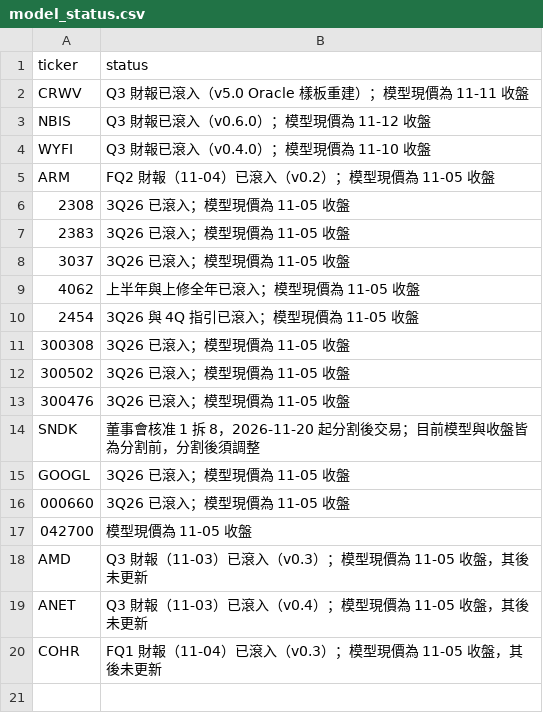
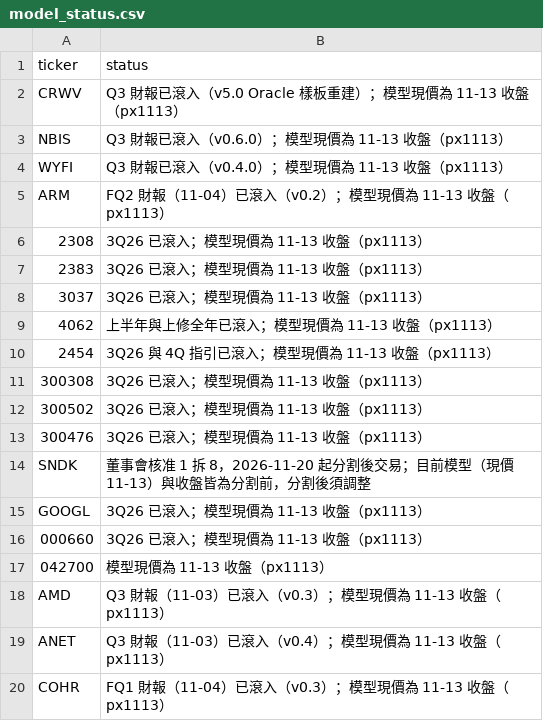
Before and after one commit to YinchenChang/company-models, a CSV file: markets/invest_map/data/model_status.csv, drawn as a sheet.

```diff
--- a/markets/invest_map/data/model_status.csv
+++ b/markets/invest_map/data/model_status.csv
@@ -1,20 +1,20 @@
 ticker,status
-CRWV,Q3 財報已滾入（v5.0 Oracle 樣板重建）；模型現價為 11-11 收盤
-NBIS,Q3 財報已滾入（v0.6.0）；模型現價為 11-12 收盤
-WYFI,Q3 財報已滾入（v0.4.0）；模型現價為 11-10 收盤
-ARM,FQ2 財報（11-04）已滾入（v0.2）；模型現價為 11-05 收盤
-2308,3Q26 已滾入；模型現價為 11-05 收盤
-2383,3Q26 已滾入；模型現價為 11-05 收盤
-3037,3Q26 已滾入；模型現價為 11-05 收盤
-4062,上半年與上修全年已滾入；模型現價為 11-05 收盤
-2454,3Q26 與 4Q 指引已滾入；模型現價為 11-05 收盤
-300308,3Q26 已滾入；模型現價為 11-05 收盤
-300502,3Q26 已滾入；模型現價為 11-05 收盤
-300476,3Q26 已滾入；模型現價為 11-05 收盤
-SNDK,董事會核准 1 拆 8，2026-11-20 起分割後交易；目前模型與收盤皆為分割前，分割後須調整
-GOOGL,3Q26 已滾入；模型現價為 11-05 收盤
-000660,3Q26 已滾入；模型現價為 11-05 收盤
-042700,模型現價為 11-05 收盤
-AMD,Q3 財報（11-03）已滾入（v0.3）；模型現價為 11-05 收盤，其後未更新
-ANET,Q3 財報（11-03）已滾入（v0.4）；模型現價為 11-05 收盤，其後未更新
-COHR,FQ1 財報（11-04）已滾入（v0.3）；模型現價為 11-05 收盤，其後未更新
+CRWV,Q3 財報已滾入（v5.0 Oracle 樣板重建）；模型現價為 11-13 收盤（px1113）
+NBIS,Q3 財報已滾入（v0.6.0）；模型現價為 11-13 收盤（px1113）
+WYFI,Q3 財報已滾入（v0.4.0）；模型現價為 11-13 收盤（px1113）
+ARM,FQ2 財報（11-04）已滾入（v0.2）；模型現價為 11-13 收盤（px1113）
+2308,3Q26 已滾入；模型現價為 11-13 收盤（px1113）
+2383,3Q26 已滾入；模型現價為 11-13 收盤（px1113）
+3037,3Q26 已滾入；模型現價為 11-13 收盤（px1113）
+4062,上半年與上修全年已滾入；模型現價為 11-13 收盤（px1113）
+2454,3Q26 與 4Q 指引已滾入；模型現價為 11-13 收盤（px1113）
+300308,3Q26 已滾入；模型現價為 11-13 收盤（px1113）
+300502,3Q26 已滾入；模型現價為 11-13 收盤（px1113）
+300476,3Q26 已滾入；模型現價為 11-13 收盤（px1113）
+SNDK,董事會核准 1 拆 8，2026-11-20 起分割後交易；目前模型（現價 11-13）與收盤皆為分割前，分割後須調整
+GOOGL,3Q26 已滾入；模型現價為 11-13 收盤（px1113）
+000660,3Q26 已滾入；模型現價為 11-13 收盤（px1113）
+042700,模型現價為 11-13 收盤（px1113）
+AMD,Q3 財報（11-03）已滾入（v0.3）；模型現價為 11-13 收盤（px1113）
+ANET,Q3 財報（11-03）已滾入（v0.4）；模型現價為 11-13 收盤（px1113）
+COHR,FQ1 財報（11-04）已滾入（v0.3）；模型現價為 11-13 收盤（px1113）
```
Also changed, not shown: markets/invest_map/data/closes_20261020_20261113.csv, 1 other file.
